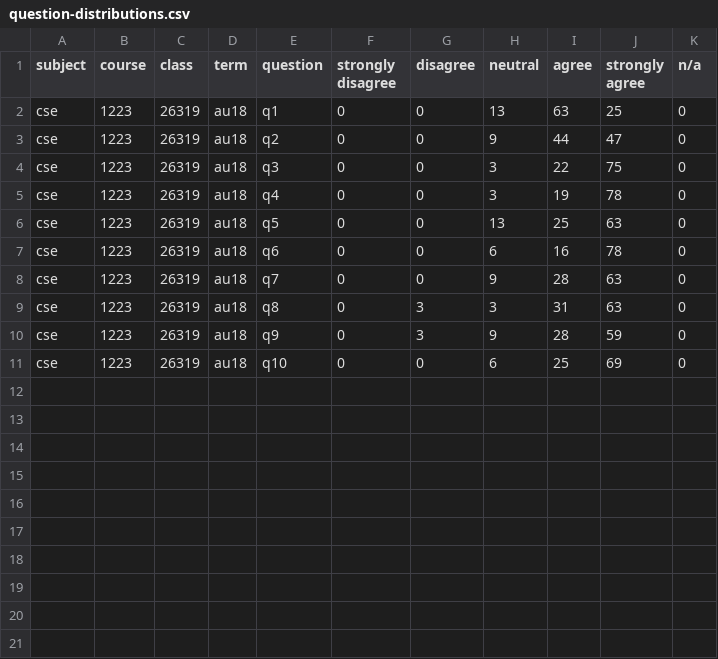
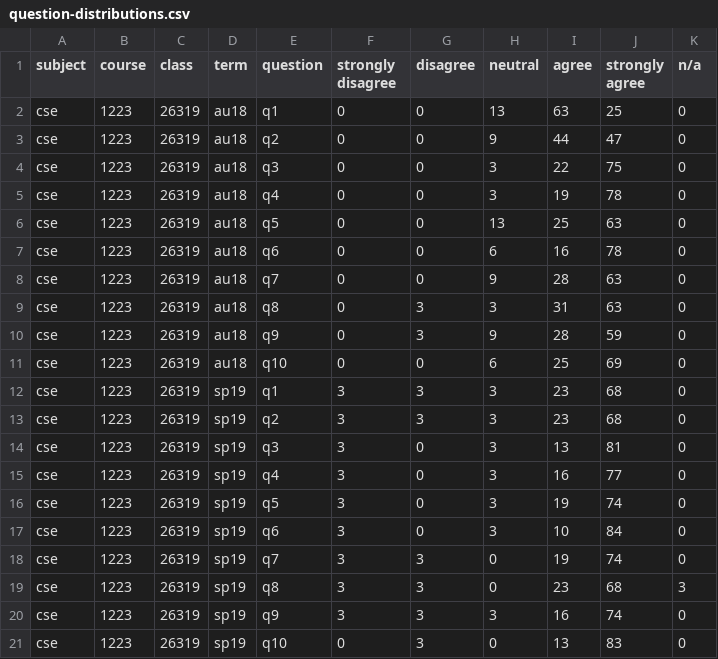
Before and after one commit to jrg94/doodles, a CSV file: teaching-evals/question-distributions.csv, drawn as a sheet.

Commit message:
Added sp 19

```diff
--- a/teaching-evals/question-distributions.csv
+++ b/teaching-evals/question-distributions.csv
@@ -11 +11,11 @@ cse,1223,26319,au18,q9,0,3,9,28,59,0
 cse,1223,26319,au18,q10,0,0,6,25,69,0
+cse,1223,26319,sp19,q1,3,3,3,23,68,0
+cse,1223,26319,sp19,q2,3,3,3,23,68,0
+cse,1223,26319,sp19,q3,3,0,3,13,81,0
+cse,1223,26319,sp19,q4,3,0,3,16,77,0
+cse,1223,26319,sp19,q5,3,0,3,19,74,0
+cse,1223,26319,sp19,q6,3,0,3,10,84,0
+cse,1223,26319,sp19,q7,3,3,0,19,74,0
+cse,1223,26319,sp19,q8,3,3,0,23,68,3
+cse,1223,26319,sp19,q9,3,3,3,16,74,0
+cse,1223,26319,sp19,q10,0,3,0,13,83,0
```
